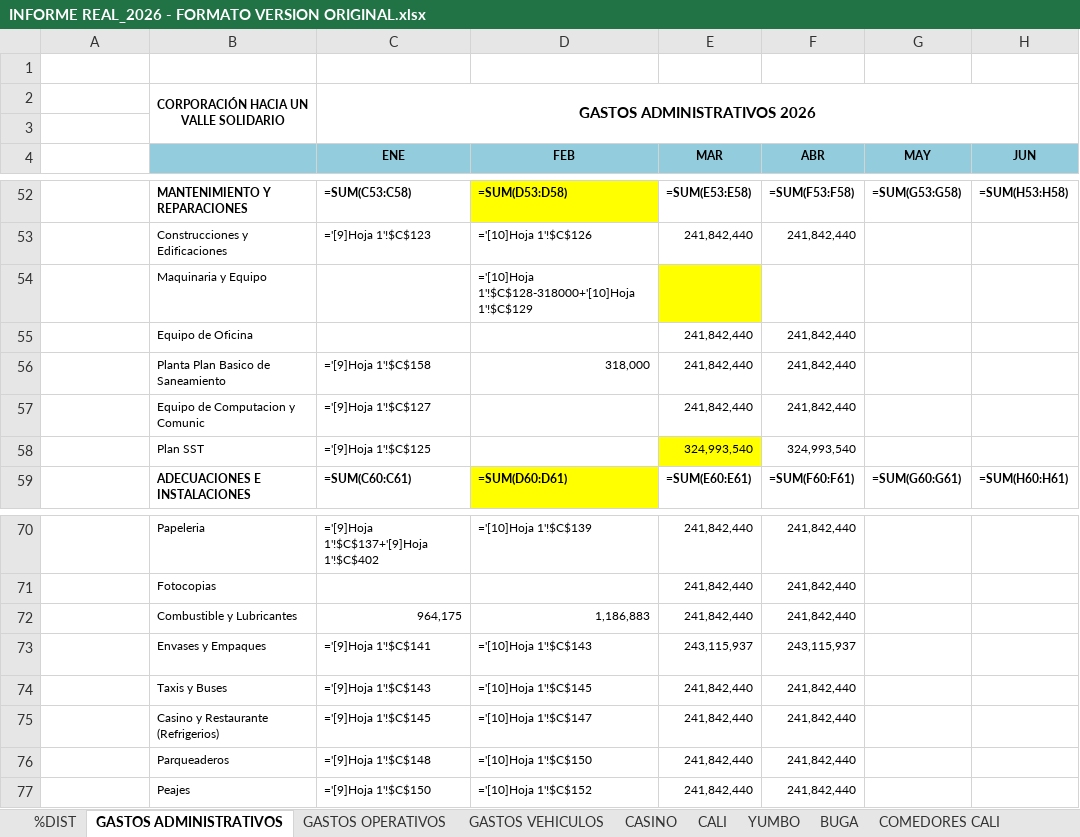
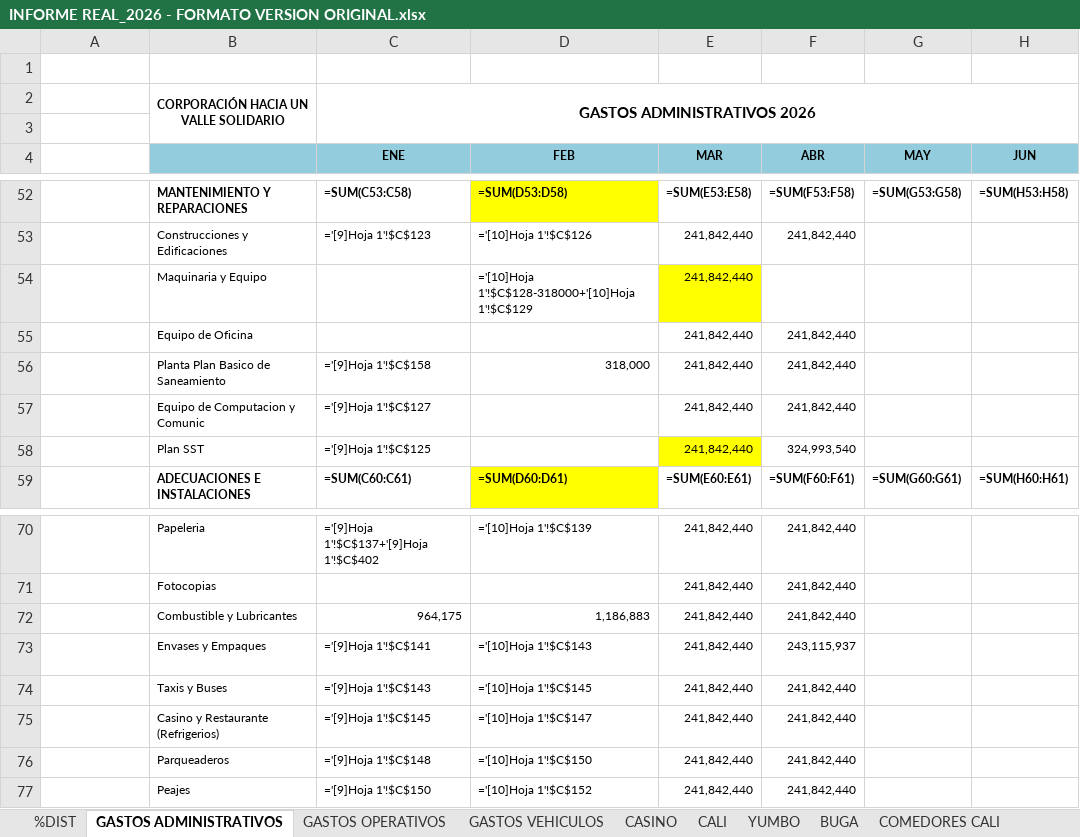
Before and after one commit to erpplaneacion-eng/adriana, an Excel workbook: proyectouno/INFORME REAL_2026 - FORMATO VERSION ORIGINAL.xlsx, sheet GASTOS ADMINISTRATIVOS, drawn as a sheet; only a part is shown, gaps mark what is left out; values as stored, in another font and other column widths than the file's, no borders; formulas without a stored value are shown as written; the diff names each change by its address in the sheet, - before the commit and + after, or states it on an @@ line.

Commit message:
Refactor gasto configuration and processing logic
- Updated gasto configuration JSON to include new `codigo_a` values and `fila_dest` for direct row mapping.
- Modified JavaScript logic in app.js to handle new `fila_dest` format, ensuring correct mapping of items to their respective rows.
- Enhanced the processing script to prioritize `fila_dest` for row lookups, improving handling of duplicate codes.
- Updated Excel file to reflect changes in the gasto configuration.

```diff
--- a/proyectouno/INFORME REAL_2026 - FORMATO VERSION ORIGINAL.xlsx (sheet GASTOS ADMINISTRATIVOS)
+++ b/proyectouno/INFORME REAL_2026 - FORMATO VERSION ORIGINAL.xlsx (sheet GASTOS ADMINISTRATIVOS)
-E54 (MAR): (empty)
+E54 (MAR): 241,842,440
-E58 (MAR): 324,993,540
+E58 (MAR): 241,842,440
-E73 (MAR): 243,115,937
+E73 (MAR): 241,842,440
```
Also changed, not shown: sheet CASINO, 6 other files.
